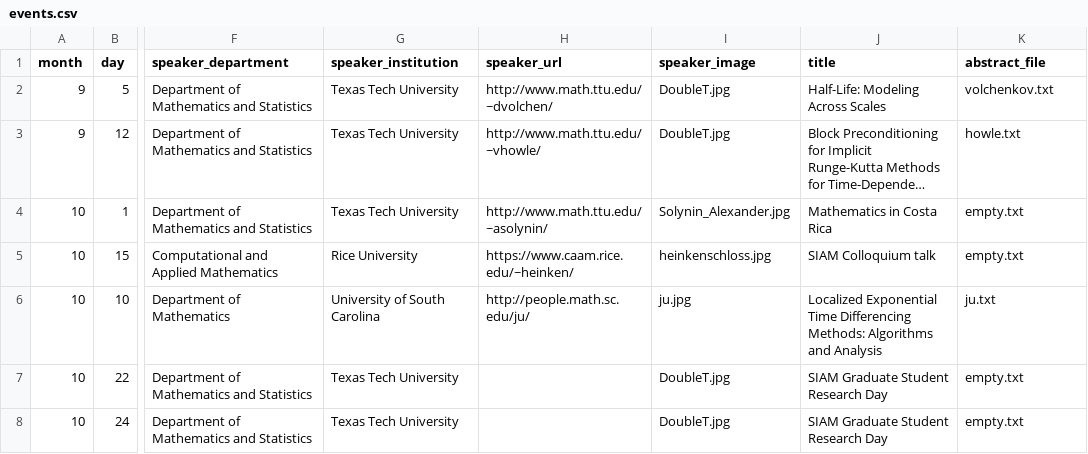
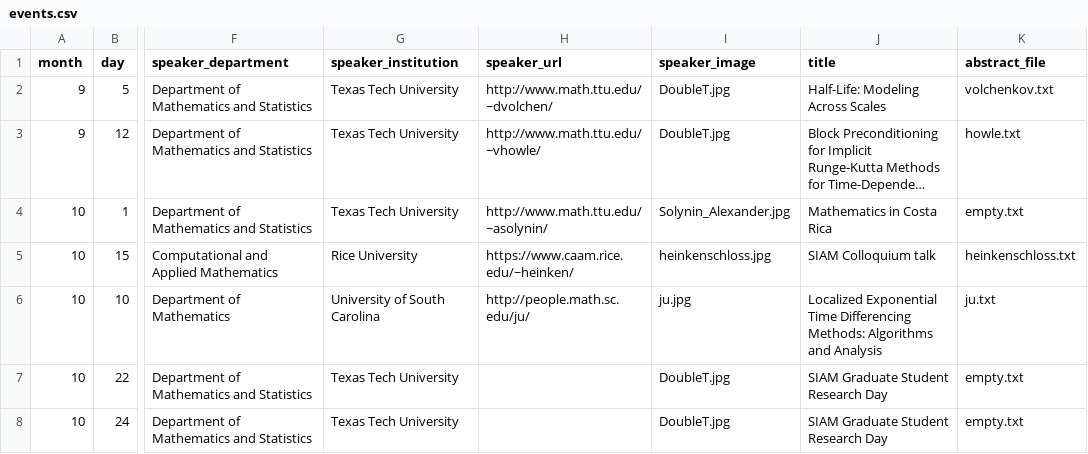
Before and after one commit to giorgiobornia/ttu_math_events, a CSV file: colloquia/2019/fall/events.csv, drawn as a sheet; only a part is shown, gaps mark what is left out; long unchanged cells end in …; the diff names each change by its address in the sheet, - before the commit and + after, or states it on an @@ line.

```diff
--- a/colloquia/2019/fall/events.csv
+++ b/colloquia/2019/fall/events.csv
-K5 (abstract_file): empty.txt
+K5 (abstract_file): heinkenschloss.txt
```
Also changed, not shown: seminars/math_club/2019/fall/events.csv, seminars/real_algebraic_geometry/2019/fall/events.csv, 5 other files.
